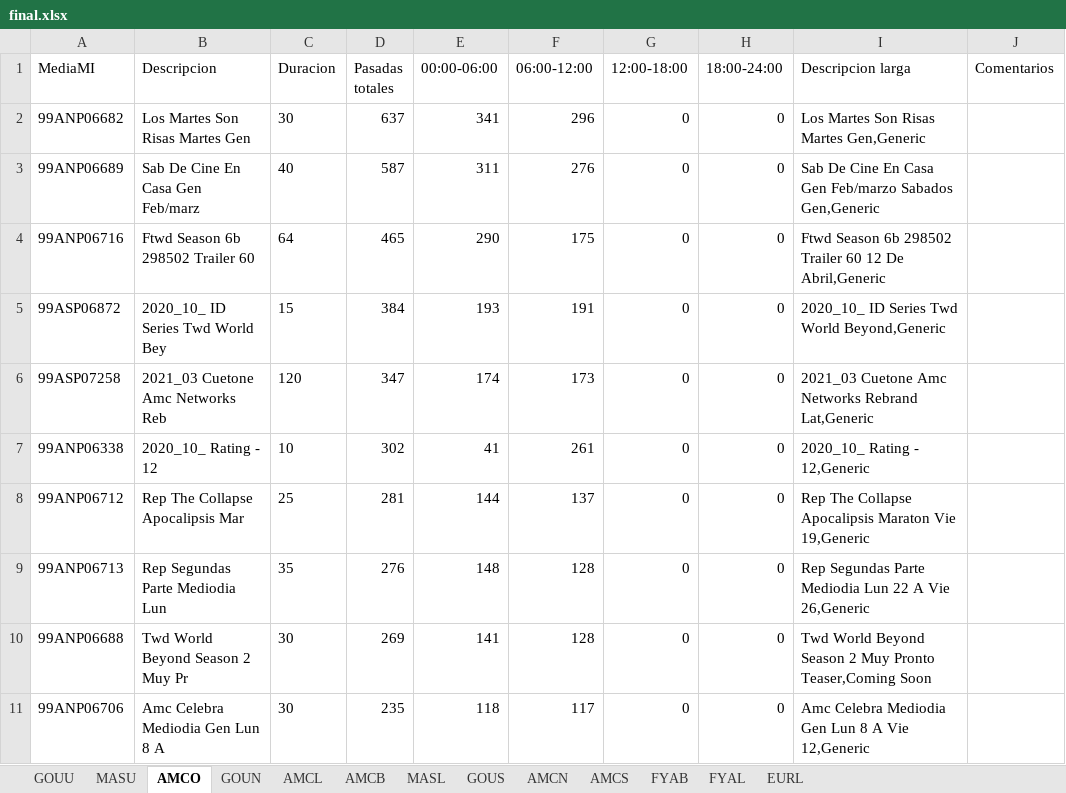
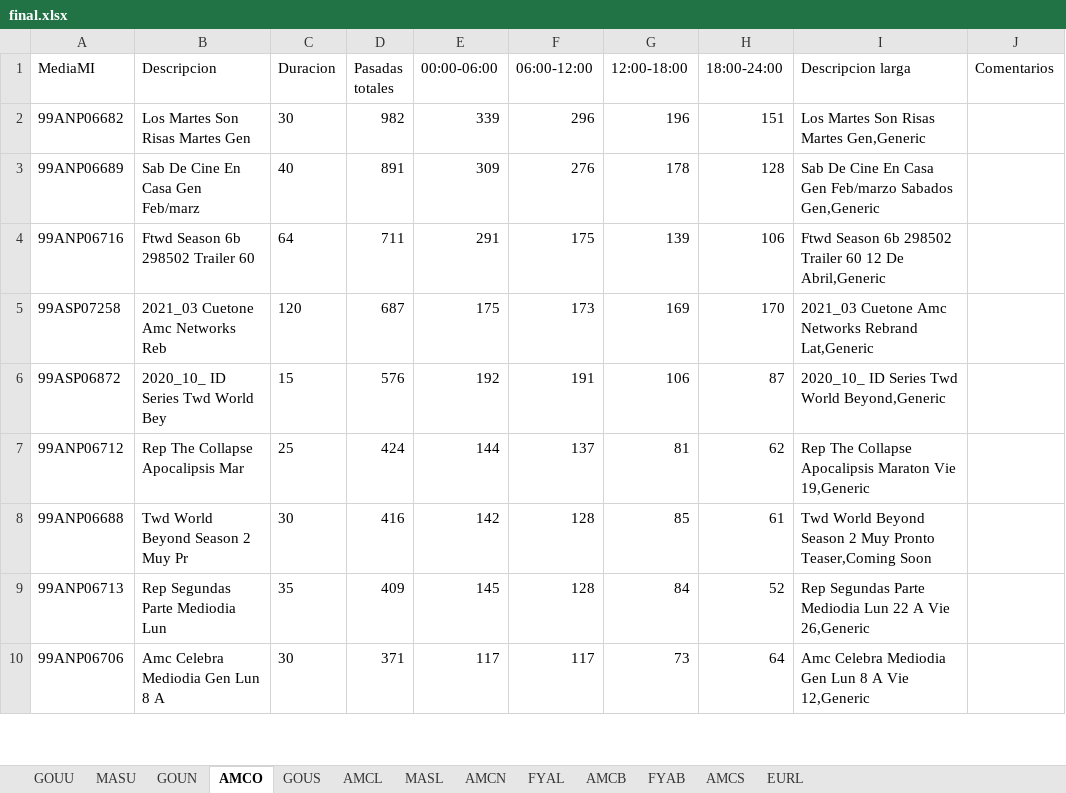
Before and after one commit to elnaquete/IBMSReportParser, an Excel workbook: final.xlsx, sheet AMCO, drawn as a sheet; only a part is shown; values as stored, in another font and other column widths than the file's, no borders; removed rows and columns are numbered as before the commit, all else as after; the diff covers the shown part only; the diff names each change by its address in the sheet, - before the commit and + after, or states it on an @@ line.

```diff
--- a/final.xlsx (sheet AMCO)
+++ b/final.xlsx (sheet AMCO)
@@ sheet tab order changed: GOUU | MASU | GOUN | AMCO | GOUS | AMCL | MASL | AMCN | FYAL | AMCB | FYAB | AMCS | EURL @@
-D2 (Pasadas totales): 637
+D2 (Pasadas totales): 982
-E2 (00:00-06:00): 341
+E2 (00:00-06:00): 339
-G2 (12:00-18:00): 0
+G2 (12:00-18:00): 196
-H2 (18:00-24:00): 0
+H2 (18:00-24:00): 151
-D3 (Pasadas totales): 587
+D3 (Pasadas totales): 891
-E3 (00:00-06:00): 311
+E3 (00:00-06:00): 309
-G3 (12:00-18:00): 0
+G3 (12:00-18:00): 178
-H3 (18:00-24:00): 0
+H3 (18:00-24:00): 128
-D4 (Pasadas totales): 465
+D4 (Pasadas totales): 711
-E4 (00:00-06:00): 290
+E4 (00:00-06:00): 291
-G4 (12:00-18:00): 0
+G4 (12:00-18:00): 139
-H4 (18:00-24:00): 0
+H4 (18:00-24:00): 106
-row 5: 99ASP06872 | 2020_10_ ID Series Twd World Bey | 15 | 384 | 193 | 191 | 0 | 0 | 2020_10_ ID Series Twd World Beyond,Generic
-D5 (Pasadas totales): 347
+D5 (Pasadas totales): 687
-E5 (00:00-06:00): 174
+E5 (00:00-06:00): 175
-G5 (12:00-18:00): 0
+G5 (12:00-18:00): 169
-H5 (18:00-24:00): 0
+H5 (18:00-24:00): 170
-row 7: 99ANP06338 | 2020_10_ Rating - 12 | 10 | 302 | 41 | 261 | 0 | 0 | 2020_10_ Rating - 12,Generic
+row 6: 99ASP06872 | 2020_10_ ID Series Twd World Bey | 15 | 576 | 192 | 191 | 106 | 87 | 2020_10_ ID Series Twd World Beyond,Generic
-D7 (Pasadas totales): 281
+D7 (Pasadas totales): 424
-G7 (12:00-18:00): 0
+G7 (12:00-18:00): 81
-H7 (18:00-24:00): 0
+H7 (18:00-24:00): 62
-row 9: 99ANP06713 | Rep Segundas Parte Mediodia Lun | 35 | 276 | 148 | 128 | 0 | 0 | Rep Segundas Parte Mediodia Lun 22 A Vie 26,Generic
-D8 (Pasadas totales): 269
+D8 (Pasadas totales): 416
-E8 (00:00-06:00): 141
+E8 (00:00-06:00): 142
-G8 (12:00-18:00): 0
+G8 (12:00-18:00): 85
-H8 (18:00-24:00): 0
+H8 (18:00-24:00): 61
+row 9: 99ANP06713 | Rep Segundas Parte Mediodia Lun | 35 | 409 | 145 | 128 | 84 | 52 | Rep Segundas Parte Mediodia Lun 22 A Vie 26,Generic
-D10 (Pasadas totales): 235
+D10 (Pasadas totales): 371
-E10 (00:00-06:00): 118
+E10 (00:00-06:00): 117
-G10 (12:00-18:00): 0
+G10 (12:00-18:00): 73
-H10 (18:00-24:00): 0
+H10 (18:00-24:00): 64
```
Also changed, not shown: 43 added rows, 25 removed rows and 139 edited cells elsewhere in this sheet, sheet FYAB, sheet EURL, sheet FYAL, sheet MASU, sheet MASL, sheet AMCB, 6 more sheets, 3 other files.
